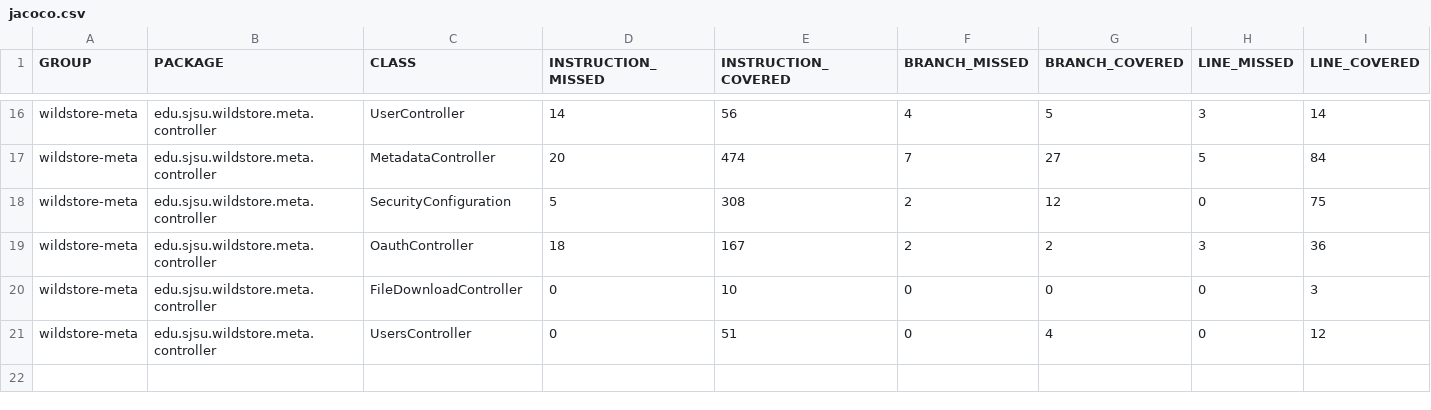
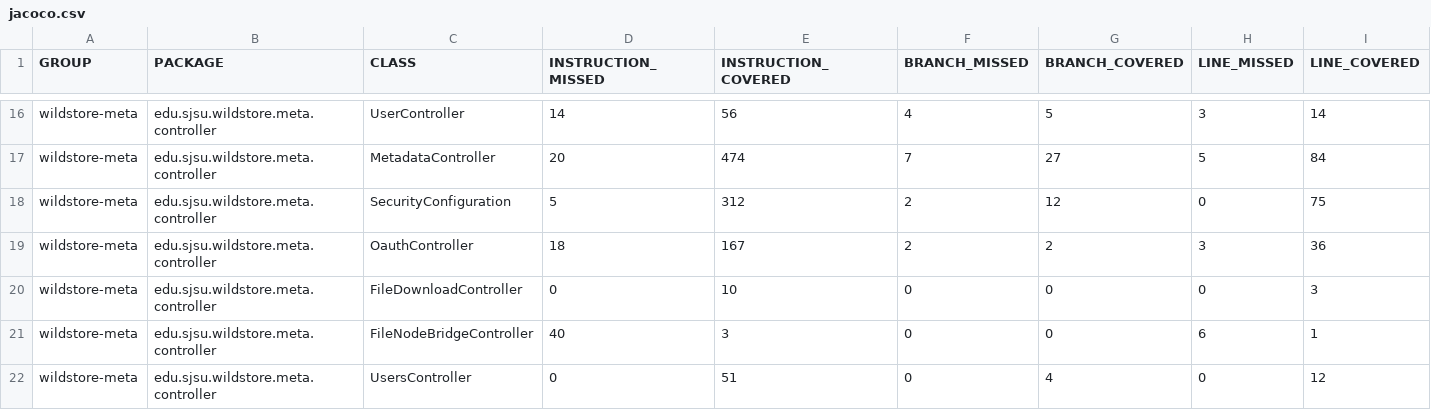
Before and after one commit to SJSU-CS-systems-group/wildstore, a CSV file: docs/evaluation/coverage-report/wildstore-meta/jacoco.csv, drawn as a sheet; only a part is shown, gaps mark what is left out; rows hold the shown columns only; the diff names each change by its address in the sheet, - before the commit and + after, or states it on an @@ line.

```diff
--- a/docs/evaluation/coverage-report/wildstore-meta/jacoco.csv
+++ b/docs/evaluation/coverage-report/wildstore-meta/jacoco.csv
-E18 (INSTRUCTION_COVERED): 308
+E18 (INSTRUCTION_COVERED): 312
+row 21: wildstore-meta | edu.sjsu.wildstore.meta.controller | FileNodeBridgeController | 40 | 3 | 0 | 0 | 6 | 1
```
Also changed, not shown: docs/evaluation/coverage-report/wildstore-cli/jacoco.csv, 46 other files.
